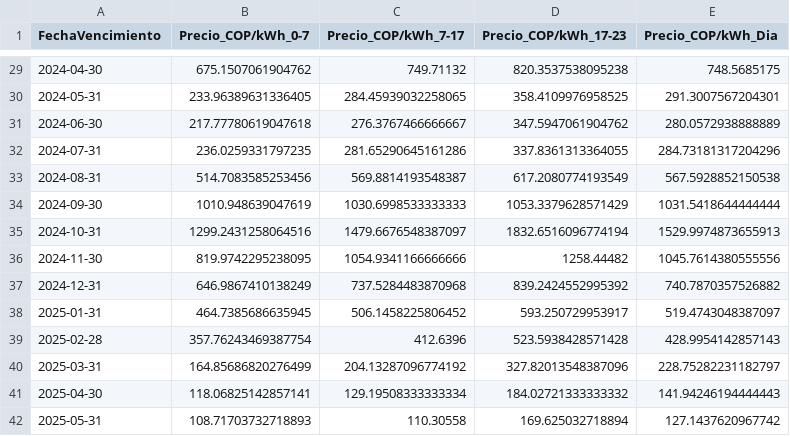
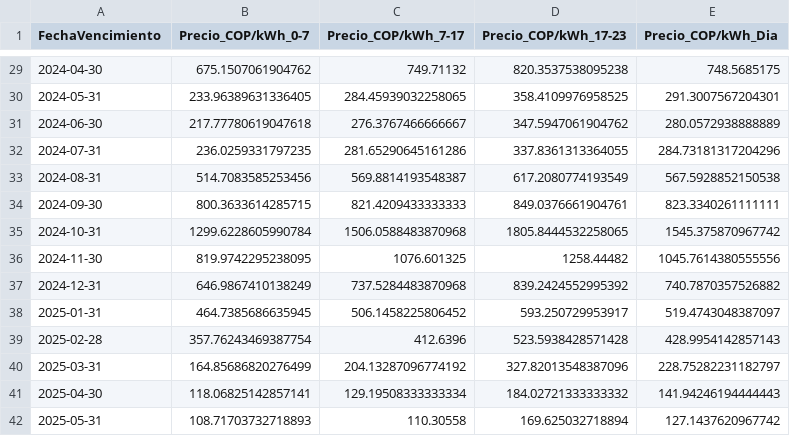
Before and after one commit to shaka03/bot_futuros, a CSV file: data/3_gold/precios_LIQUIDACION.csv, drawn as a sheet; only a part is shown, gaps mark what is left out.

```diff
--- a/data/3_gold/precios_LIQUIDACION.csv
+++ b/data/3_gold/precios_LIQUIDACION.csv
@@ -33,5 +33,5 @@ FechaVencimiento,Precio_COP/kWh_0-7,Precio_COP/kWh_7-17,Precio_COP/kWh_17-23,Pre
 2024-08-31,514.7083585253456,569.8814193548387,617.2080774193549,567.5928852150538
-2024-09-30,1010.948639047619,1030.6998533333333,1053.3379628571429,1031.5418644444444
-2024-10-31,1299.2431258064516,1479.6676548387097,1832.6516096774194,1529.9974873655913
-2024-11-30,819.9742295238095,1054.9341166666666,1258.44482,1045.7614380555556
+2024-09-30,800.3633614285715,821.4209433333333,849.0376661904761,823.3340261111111
+2024-10-31,1299.6228605990784,1506.0588483870968,1805.8444532258065,1545.375870967742
+2024-11-30,819.9742295238095,1076.601325,1258.44482,1045.7614380555556
 2024-12-31,646.9867410138249,737.5284483870968,839.2424552995392,740.7870357526882
```
Also changed, not shown: data/3_gold/datos_PRECIOS.csv, results/option1/benchmark_spot_daily.csv, 19 other files.
